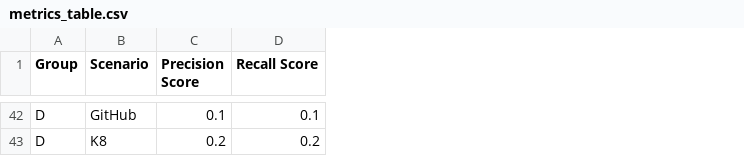
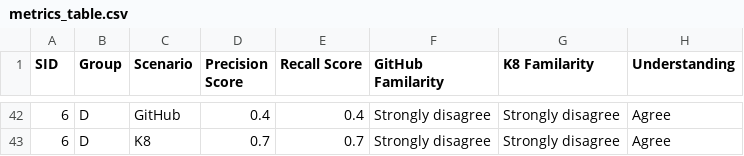
Before and after one commit to yoBoyio/E4_SEM, a CSV file: metrics_table.csv, drawn as a sheet; only a part is shown, gaps mark what is left out; addresses are those after the commit; the diff covers the shown part only; the diff names each change by its address in the sheet, - before the commit and + after, or states it on an @@ line.

```diff
--- a/metrics_table.csv
+++ b/metrics_table.csv
+column A (SID), rows 42-43: 6 | 6
+column F (GitHub Familarity), rows 42-43: Strongly disagree | Strongly disagree
+column G (K8 Familarity), rows 42-43: Strongly disagree | Strongly disagree
+column H (Understanding), rows 42-43: Agree | Agree
-D42 (Precision Score): 0.1
+D42 (Precision Score): 0.4
-E42 (Recall Score): 0.1
+E42 (Recall Score): 0.4
-D43 (Precision Score): 0.2
+D43 (Precision Score): 0.7
-E43 (Recall Score): 0.2
+E43 (Recall Score): 0.7
```
Also changed, not shown: 7 added rows, 7 removed rows and 48 edited cells elsewhere in this file, 2 other files.
